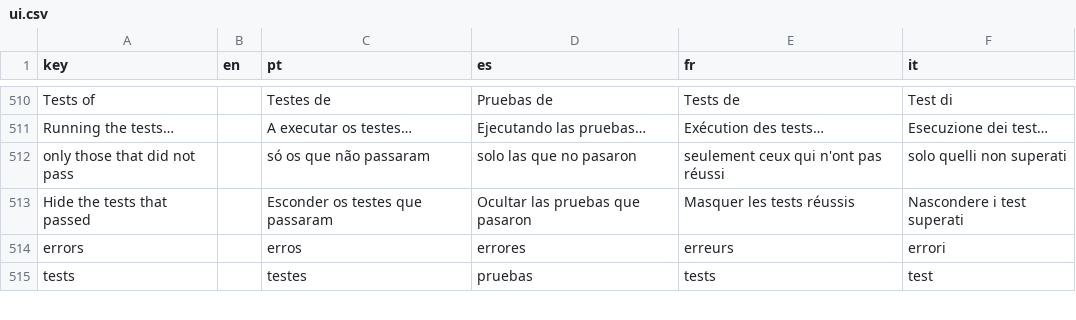
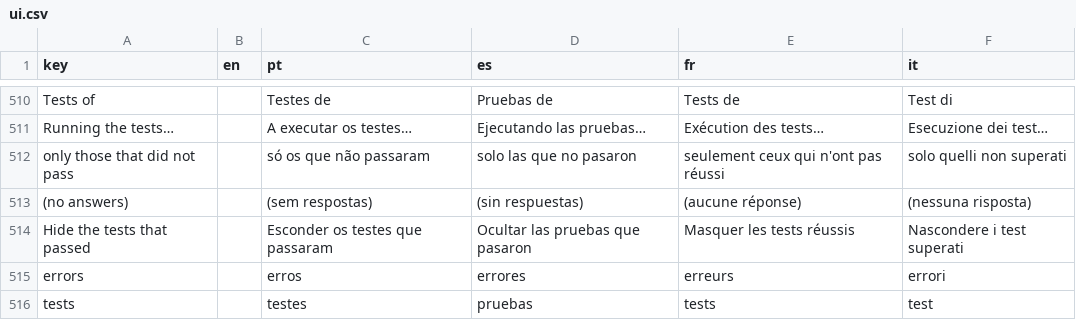
Before and after one commit to LogicalContractsOrg/LogicalEnglish2, a CSV file: i18n/ui.csv, drawn as a sheet; only a part is shown, gaps mark what is left out; the diff names each change by its address in the sheet, - before the commit and + after, or states it on an @@ line.

```diff
--- a/i18n/ui.csv
+++ b/i18n/ui.csv
+row 513: (no answers) |  | (sem respostas) | (sin respuestas) | (aucune réponse) | (nessuna risposta)
```
Also changed, not shown: 35 other files.
